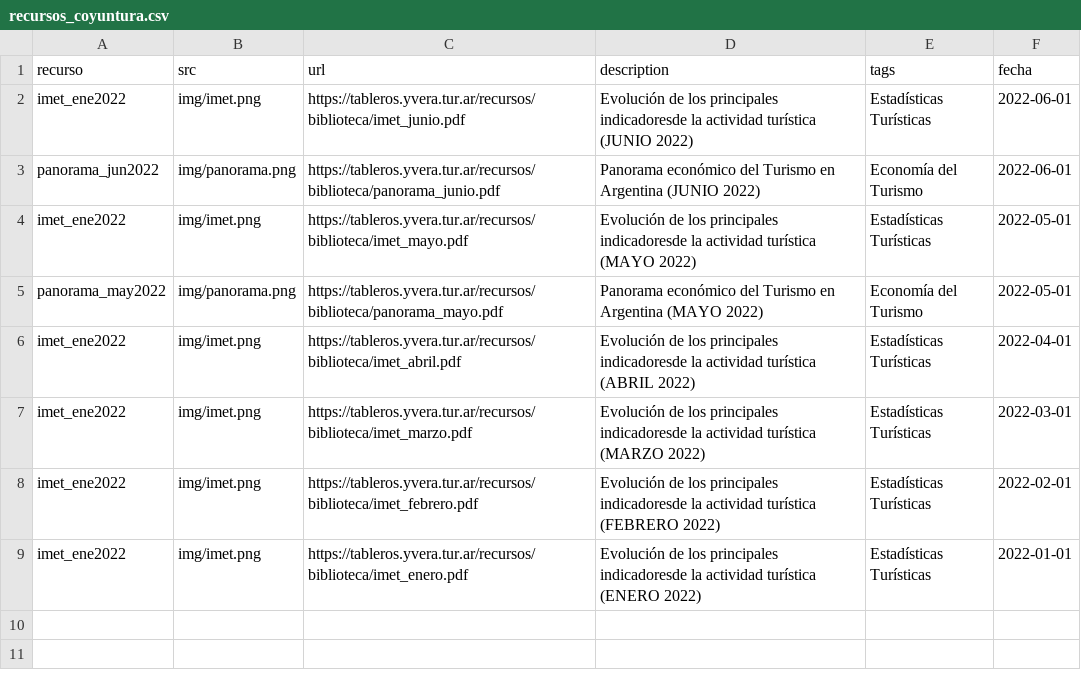
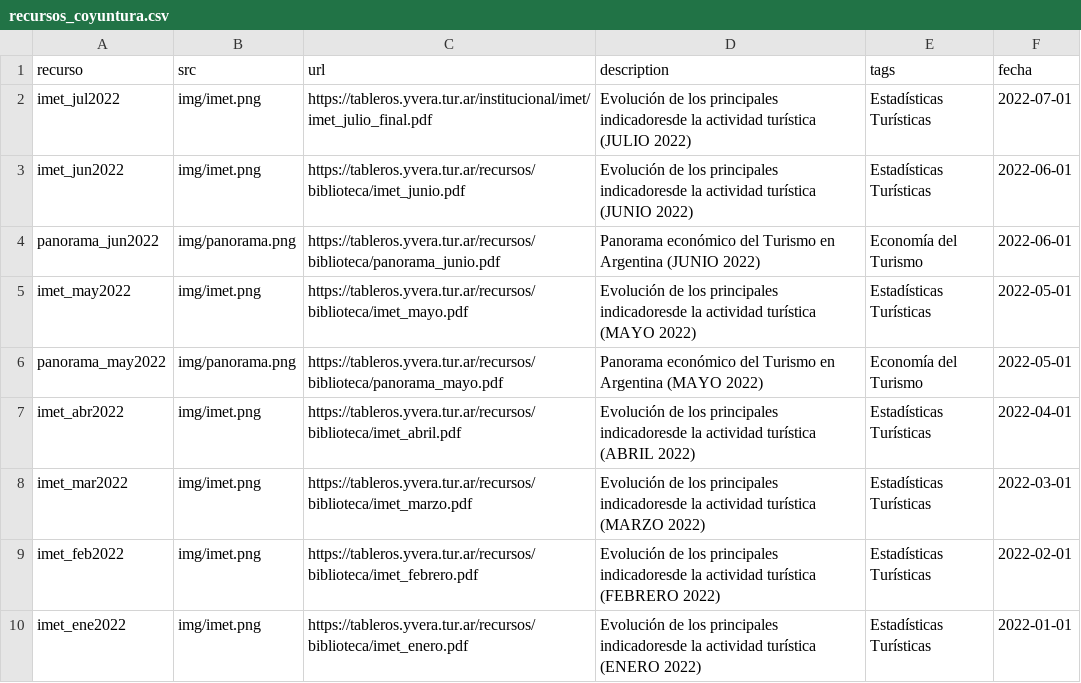
Before and after one commit to dnme-minturdep/biblioteca, a CSV file: content/recursos_coyuntura.csv, drawn as a sheet.

Commit message:
agrego IMET Julio 2022

```diff
--- a/content/recursos_coyuntura.csv
+++ b/content/recursos_coyuntura.csv
@@ -1,9 +1,10 @@
 recurso,src,url,description,tags,fecha
-imet_ene2022,img/imet.png,https://tableros.yvera.tur.ar/recursos/biblioteca/imet_junio.pdf,Evolución de los principales indicadoresde la actividad turística (JUNIO 2022),Estadísticas Turísticas,2022-06-01
+imet_jul2022,img/imet.png,https://tableros.yvera.tur.ar/institucional/imet/imet_julio_final.pdf,Evolución de los principales indicadoresde la actividad turística (JULIO 2022),Estadísticas Turísticas,2022-07-01
+imet_jun2022,img/imet.png,https://tableros.yvera.tur.ar/recursos/biblioteca/imet_junio.pdf,Evolución de los principales indicadoresde la actividad turística (JUNIO 2022),Estadísticas Turísticas,2022-06-01
 panorama_jun2022,img/panorama.png,https://tableros.yvera.tur.ar/recursos/biblioteca/panorama_junio.pdf,Panorama económico del Turismo en Argentina (JUNIO 2022),Economía del Turismo,2022-06-01
-imet_ene2022,img/imet.png,https://tableros.yvera.tur.ar/recursos/biblioteca/imet_mayo.pdf,Evolución de los principales indicadoresde la actividad turística (MAYO 2022),Estadísticas Turísticas,2022-05-01
+imet_may2022,img/imet.png,https://tableros.yvera.tur.ar/recursos/biblioteca/imet_mayo.pdf,Evolución de los principales indicadoresde la actividad turística (MAYO 2022),Estadísticas Turísticas,2022-05-01
 panorama_may2022,img/panorama.png,https://tableros.yvera.tur.ar/recursos/biblioteca/panorama_mayo.pdf,Panorama económico del Turismo en Argentina (MAYO 2022),Economía del Turismo,2022-05-01
-imet_ene2022,img/imet.png,https://tableros.yvera.tur.ar/recursos/biblioteca/imet_abril.pdf,Evolución de los principales indicadoresde la actividad turística (ABRIL 2022),Estadísticas Turísticas,2022-04-01
-imet_ene2022,img/imet.png,https://tableros.yvera.tur.ar/recursos/biblioteca/imet_marzo.pdf,Evolución de los principales indicadoresde la actividad turística (MARZO 2022),Estadísticas Turísticas,2022-03-01
-imet_ene2022,img/imet.png,https://tableros.yvera.tur.ar/recursos/biblioteca/imet_febrero.pdf,Evolución de los principales indicadoresde la actividad turística (FEBRERO 2022),Estadísticas Turísticas,2022-02-01
+imet_abr2022,img/imet.png,https://tableros.yvera.tur.ar/recursos/biblioteca/imet_abril.pdf,Evolución de los principales indicadoresde la actividad turística (ABRIL 2022),Estadísticas Turísticas,2022-04-01
+imet_mar2022,img/imet.png,https://tableros.yvera.tur.ar/recursos/biblioteca/imet_marzo.pdf,Evolución de los principales indicadoresde la actividad turística (MARZO 2022),Estadísticas Turísticas,2022-03-01
+imet_feb2022,img/imet.png,https://tableros.yvera.tur.ar/recursos/biblioteca/imet_febrero.pdf,Evolución de los principales indicadoresde la actividad turística (FEBRERO 2022),Estadísticas Turísticas,2022-02-01
 imet_ene2022,img/imet.png,https://tableros.yvera.tur.ar/recursos/biblioteca/imet_enero.pdf,Evolución de los principales indicadoresde la actividad turística (ENERO 2022),Estadísticas Turísticas,2022-01-01
```
Also changed, not shown: docs/content/recursos_coyuntura.csv, 4 other files.
